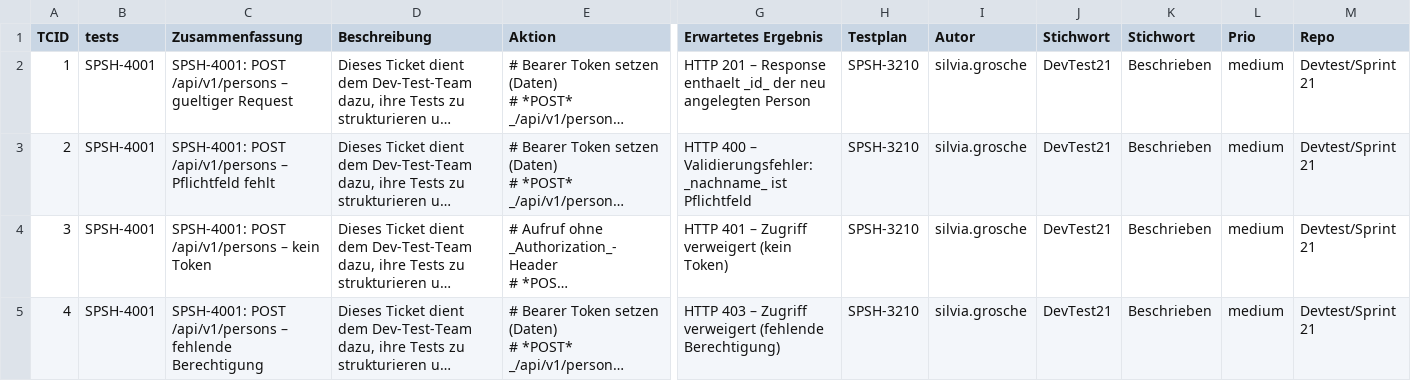
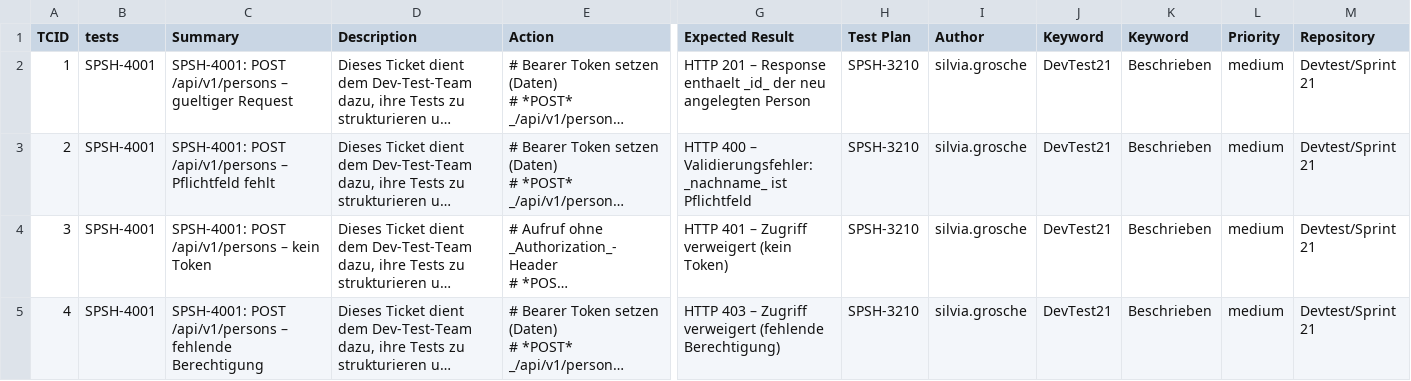
Before and after one commit to dBildungsplattform/schulportal-dev-test, a CSV file: .github/skills/generate-api-test-cases/good-example.csv, drawn as a sheet; only a part is shown, gaps mark what is left out; long unchanged cells end in …; the diff names each change by its address in the sheet, - before the commit and + after, or states it on an @@ line.

Commit message:
refactor skill and her documents

```diff
--- a/.github/skills/generate-api-test-cases/good-example.csv
+++ b/.github/skills/generate-api-test-cases/good-example.csv
-C1: Zusammenfassung
+C1: Summary
-D1: Beschreibung
+D1: Description
-E1: Aktion
+E1: Action
-G1: Erwartetes Ergebnis
+G1: Expected Result
-H1: Testplan
+H1: Test Plan
-I1: Autor
+I1: Author
-J1: Stichwort
+J1: Keyword
-K1: Stichwort
+K1: Keyword
-L1: Prio
+L1: Priority
-M1: Repo
+M1: Repository
```
Also changed, not shown: 2 other files.
